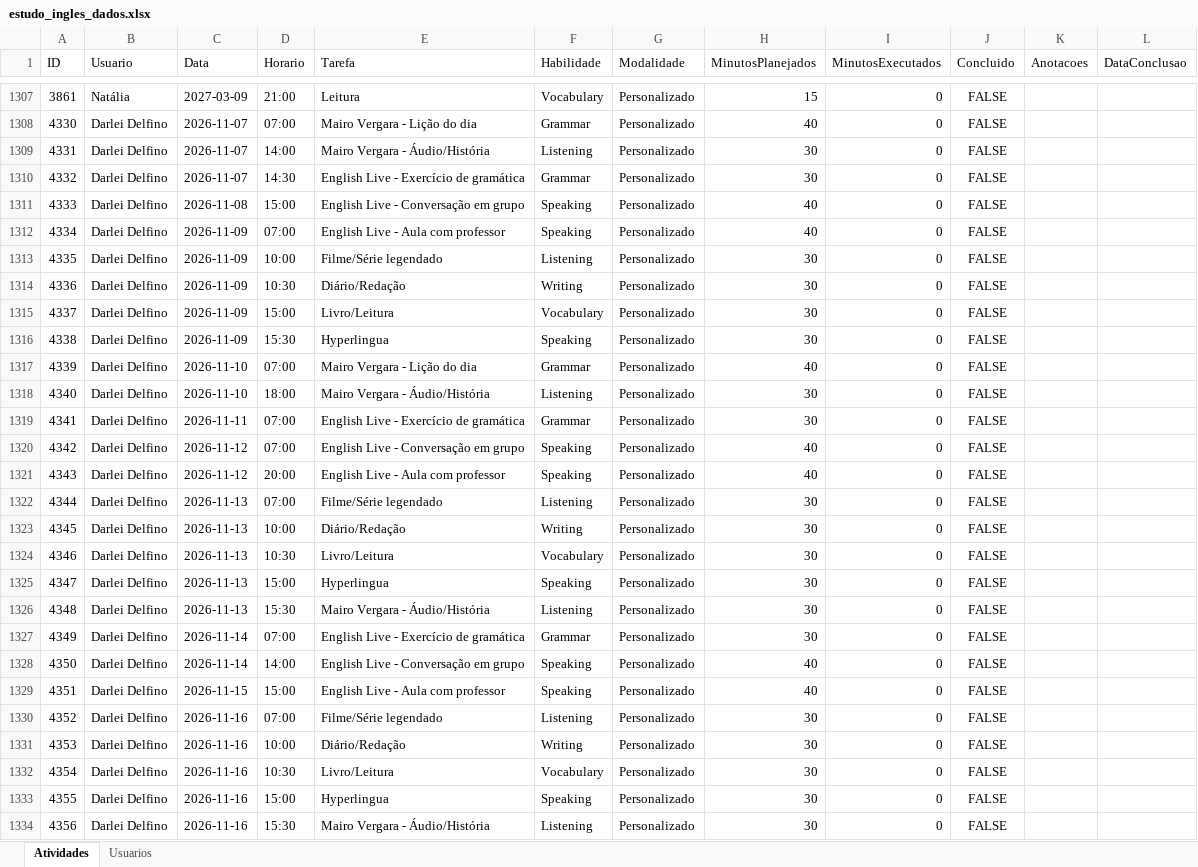
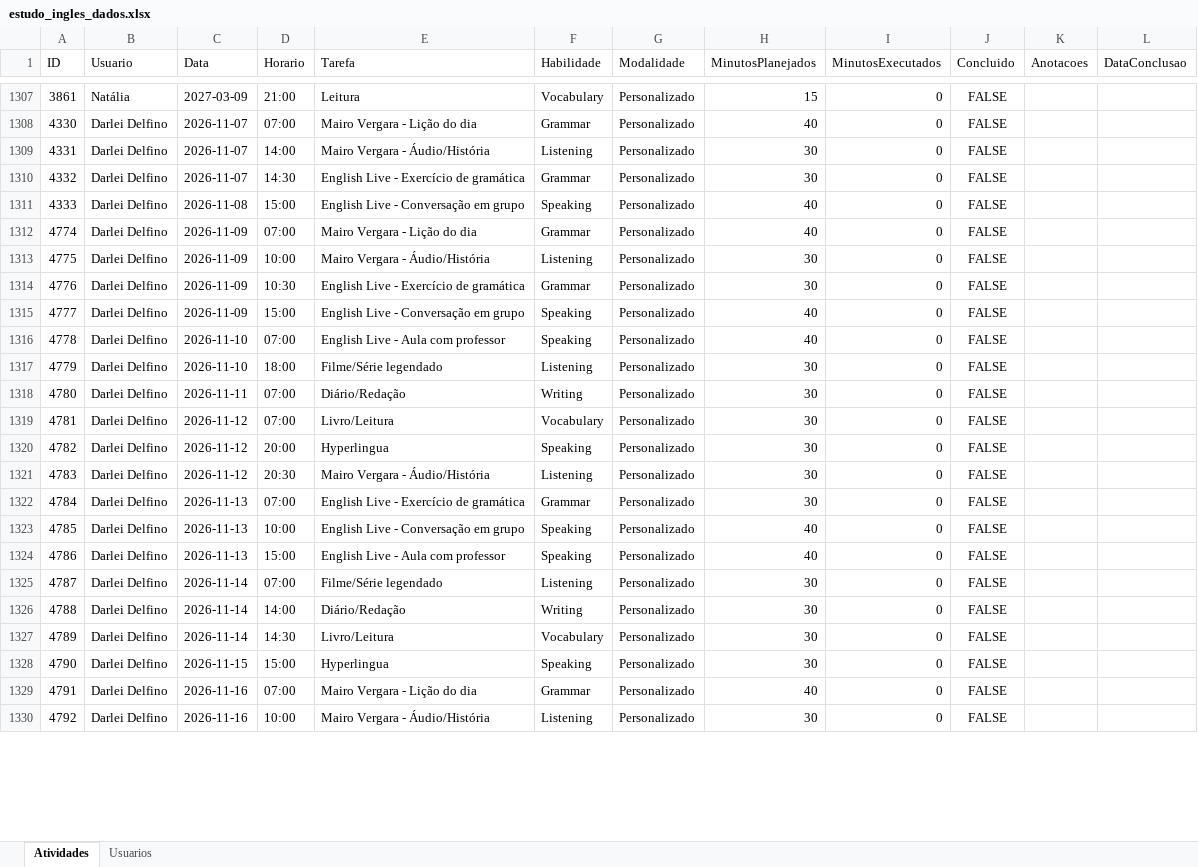
Before and after one commit to Jonh3456/englishdashboarddata, an Excel workbook: data/estudo_ingles_dados.xlsx, sheet Atividades, drawn as a sheet; only a part is shown, gaps mark what is left out; values as stored, in another font and other column widths than the file's, no borders; removed rows and columns are numbered as before the commit, all else as after; the diff covers the shown part only; the diff names each change by its address in the sheet, - before the commit and + after, or states it on an @@ line.

Commit message:
Reorganizar estudos de Darlei Delfino (perfil atualizado)

```diff
--- a/data/estudo_ingles_dados.xlsx (sheet Atividades)
+++ b/data/estudo_ingles_dados.xlsx (sheet Atividades)
-row 1312: 4334 | Darlei Delfino | 2026-11-09 | 07:00 | English Live - Aula com professor | Speaking | Personalizado | 40 | 0 | FALSE
-row 1313: 4335 | Darlei Delfino | 2026-11-09 | 10:00 | Filme/Série legendado | Listening | Personalizado | 30 | 0 | FALSE
-row 1314: 4336 | Darlei Delfino | 2026-11-09 | 10:30 | Diário/Redação | Writing | Personalizado | 30 | 0 | FALSE
-row 1315: 4337 | Darlei Delfino | 2026-11-09 | 15:00 | Livro/Leitura | Vocabulary | Personalizado | 30 | 0 | FALSE
-row 1316: 4338 | Darlei Delfino | 2026-11-09 | 15:30 | Hyperlingua | Speaking | Personalizado | 30 | 0 | FALSE
@@ column A (ID) renumbered from row 1312 down @@
-C1312:C1313 (Data): 2026-11-10
+C1312:C1313 (Data): 2026-11-09
-D1313 (Horario): 18:00
+D1313 (Horario): 10:00
-C1314 (Data): 2026-11-11
+C1314 (Data): 2026-11-09
-D1314 (Horario): 07:00
+D1314 (Horario): 10:30
-C1315 (Data): 2026-11-12
+C1315 (Data): 2026-11-09
-D1315 (Horario): 07:00
+D1315 (Horario): 15:00
-C1316 (Data): 2026-11-12
+C1316 (Data): 2026-11-10
-D1316 (Horario): 20:00
+D1316 (Horario): 07:00
-C1317 (Data): 2026-11-13
+C1317 (Data): 2026-11-10
-D1317 (Horario): 07:00
+D1317 (Horario): 18:00
-C1318 (Data): 2026-11-13
+C1318 (Data): 2026-11-11
-D1318 (Horario): 10:00
+D1318 (Horario): 07:00
-C1319:C1321 (Data): 2026-11-13
+C1319:C1321 (Data): 2026-11-12
-D1319 (Horario): 10:30
+D1319 (Horario): 07:00
-D1320 (Horario): 15:00
+D1320 (Horario): 20:00
-D1321 (Horario): 15:30
+D1321 (Horario): 20:30
-C1322:C1323 (Data): 2026-11-14
+C1322:C1323 (Data): 2026-11-13
-D1323 (Horario): 14:00
+D1323 (Horario): 10:00
-C1324 (Data): 2026-11-15
+C1324 (Data): 2026-11-13
-C1325:C1327 (Data): 2026-11-16
+C1325:C1327 (Data): 2026-11-14
-D1326 (Horario): 10:00
+D1326 (Horario): 14:00
-D1327 (Horario): 10:30
+D1327 (Horario): 14:30
-C1328 (Data): 2026-11-16
+C1328 (Data): 2026-11-15
+row 1329: 4791 | Darlei Delfino | 2026-11-16 | 07:00 | Mairo Vergara - Lição do dia | Grammar | Personalizado | 40 | 0 | FALSE
-D1330 (Horario): 15:30
+D1330 (Horario): 10:00
```
Also changed, not shown: 2 added rows and 2 edited cells elsewhere in this sheet.
